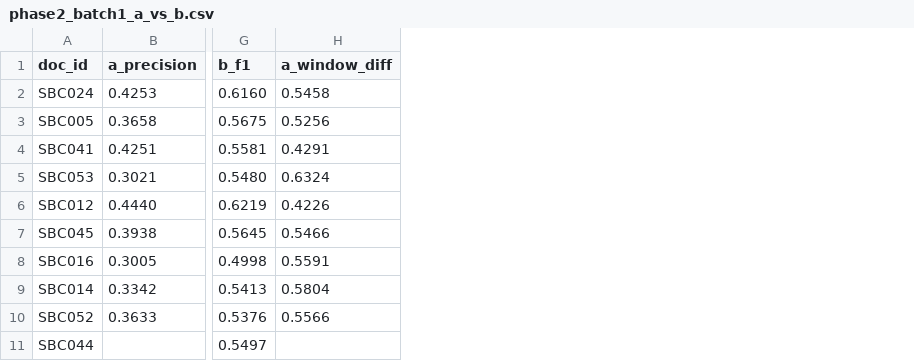
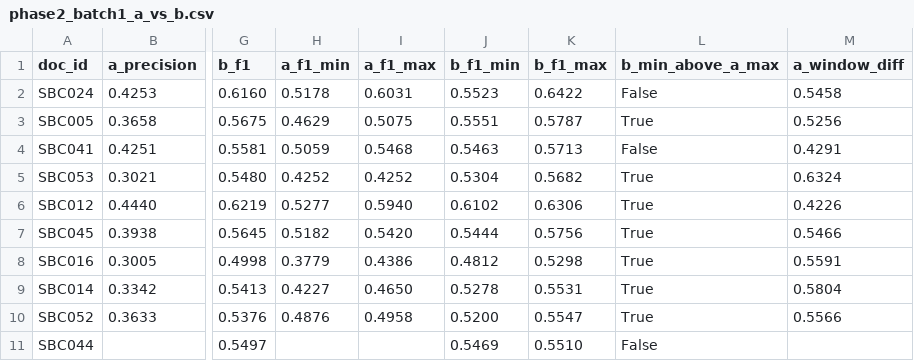
Before and after one commit to klimpe/llm-segmentation-eval, a CSV file: reports/phase2_batch1_a_vs_b.csv, drawn as a sheet; only a part is shown, gaps mark what is left out; the diff names each change by its address in the sheet, - before the commit and + after, or states it on an @@ line.

```diff
--- a/reports/phase2_batch1_a_vs_b.csv
+++ b/reports/phase2_batch1_a_vs_b.csv
+column H (a_f1_min), rows 2-10: 0.5178 | 0.4629 | 0.5059 | 0.4252 | 0.5277 | 0.5182 | 0.3779 | 0.4227 | 0.4876
+column I (a_f1_max), rows 2-10: 0.6031 | 0.5075 | 0.5468 | 0.4252 | 0.5940 | 0.5420 | 0.4386 | 0.4650 | 0.4958
+column J (b_f1_min), rows 2-11: 0.5523 | 0.5551 | 0.5463 | 0.5304 | 0.6102 | 0.5444 | 0.4812 | 0.5278 | 0.5200 | 0.5469
+column K (b_f1_max), rows 2-11: 0.6422 | 0.5787 | 0.5713 | 0.5682 | 0.6306 | 0.5756 | 0.5298 | 0.5531 | 0.5547 | 0.5510
+column L (b_min_above_a_max), rows 2-11: False | True | False | True | True | True | True | True | True | False
```
Also changed, not shown: 6 other files.
